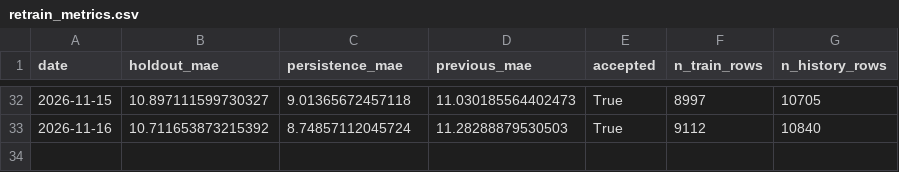
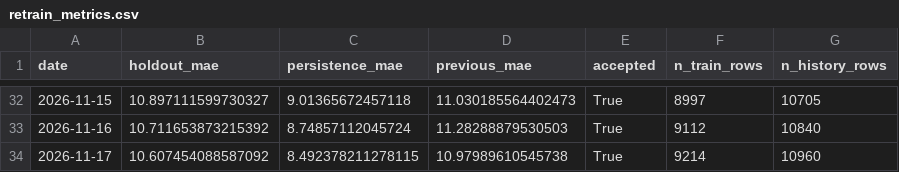
Before and after one commit to HOSH19/HazeGo, a CSV file: data/retrain_metrics.csv, drawn as a sheet; only a part is shown, gaps mark what is left out; the diff names each change by its address in the sheet, - before the commit and + after, or states it on an @@ line.

```diff
--- a/data/retrain_metrics.csv
+++ b/data/retrain_metrics.csv
+row 34: 2026-11-17 | 10.607454088587092 | 8.492378211278115 | 10.97989610545738 | True | 9214 | 10960
```
Also changed, not shown: 6 other files.
